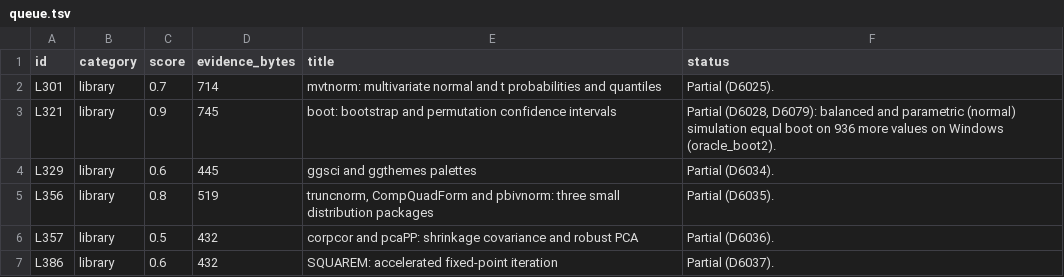
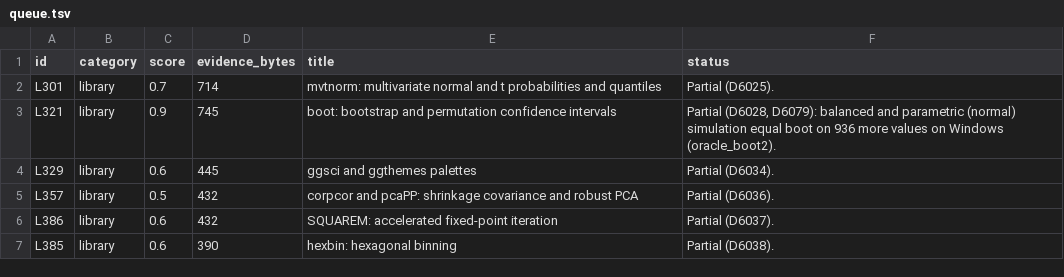
Before and after one commit to nebosa-company/neper, a TSV file: docs/digest/queue.tsv, drawn as a sheet; only a part is shown; the shorter side is filled out with more unchanged rows; the diff names each change by its address in the sheet, - before the commit and + after, or states it on an @@ line.

```diff
--- a/docs/digest/queue.tsv
+++ b/docs/digest/queue.tsv
-row 5: L356 | library | 0.8 | 519 | truncnorm, CompQuadForm and pbivnorm: three small distribution packages | Partial (D6035).
```
Also changed, not shown: docs/digest/decisions.tsv, 10 other files.
